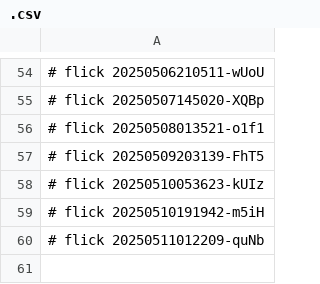
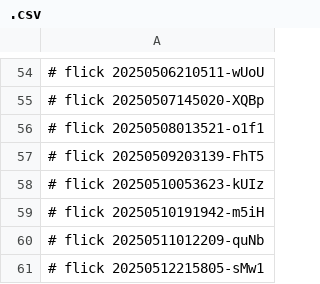
Before and after one commit to abikesa/ukubona, a CSV file: kitabo/python/.csv, drawn as a sheet; only a part is shown, gaps mark what is left out.

Commit message:
kitabo/python/.csv

```diff
--- a/kitabo/python/.csv
+++ b/kitabo/python/.csv
@@ -60 +60,2 @@
 # flick 20250511012209-quNb
+# flick 20250512215805-sMw1
```
